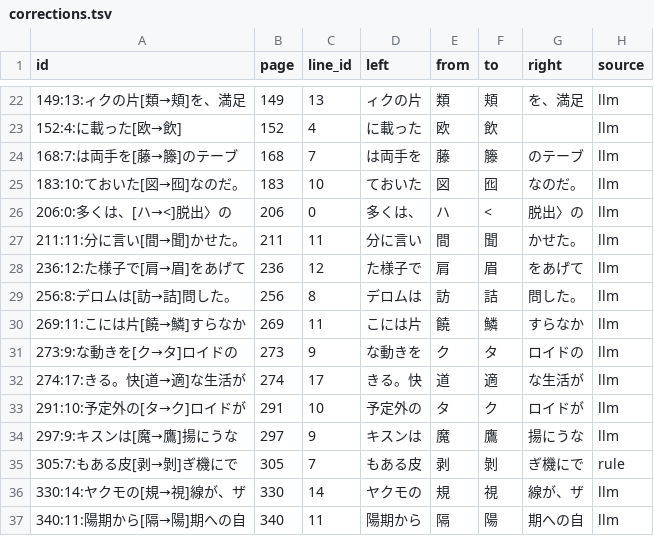
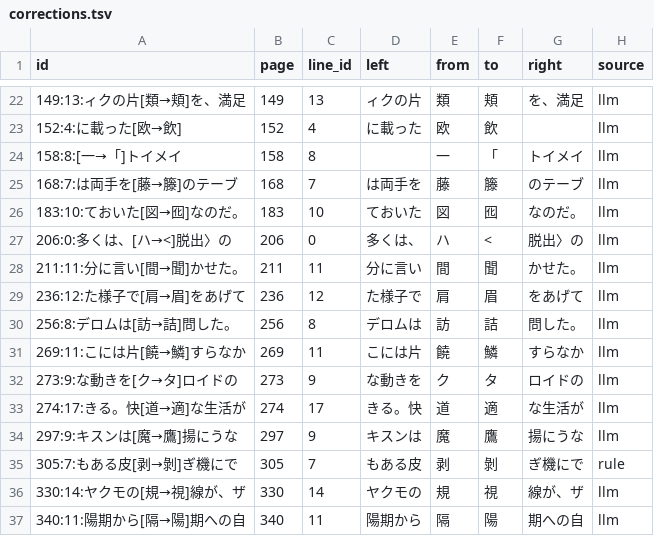
Before and after one commit to kusanaginoturugi/bookscan-epub, a TSV file: work/searchable/zoubutsushu-no-sentaku/judge/corrections.tsv, drawn as a sheet; only a part is shown, gaps mark what is left out; removed rows and columns are numbered as before the commit, all else as after; the diff names each change by its address in the sheet, - before the commit and + after, or states it on an @@ line.

```diff
--- a/work/searchable/zoubutsushu-no-sentaku/judge/corrections.tsv
+++ b/work/searchable/zoubutsushu-no-sentaku/judge/corrections.tsv
+row 24: 158:8:[一→「]トイメイ | 158 | 8 |  | 一 | 「 | トイメイ | llm
-row 33: 291:10:予定外の[タ→ク]ロイドが | 291 | 10 | 予定外の | タ | ク | ロイドが | llm
```
Also changed, not shown: 13 other files.
